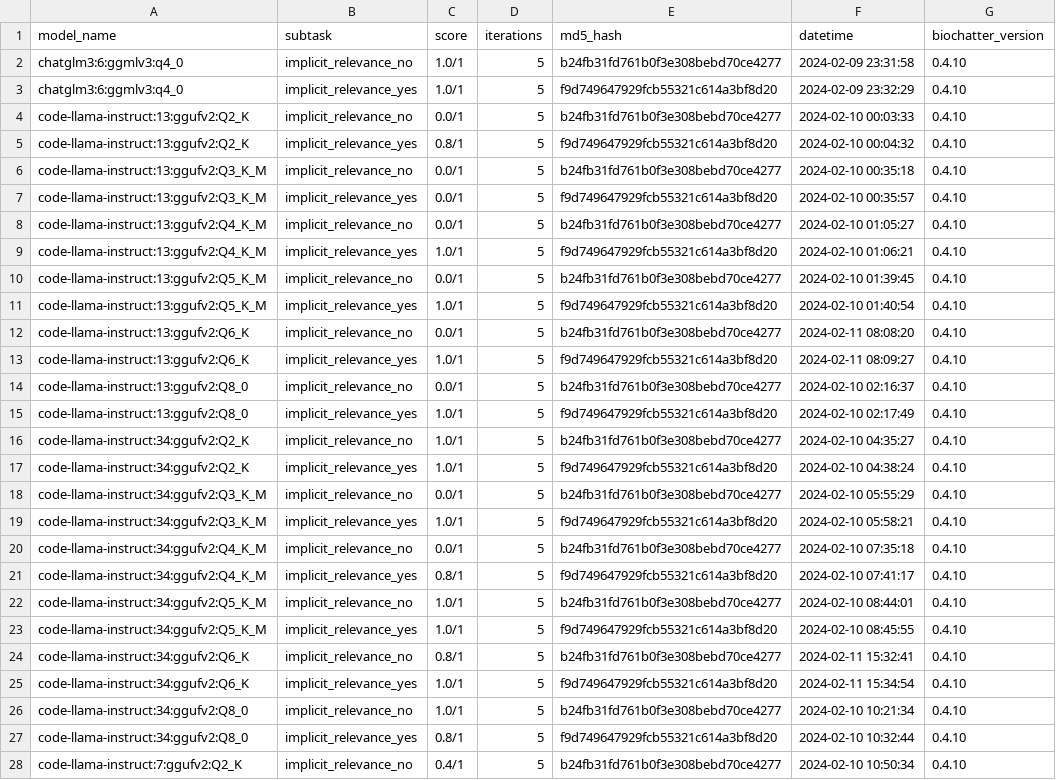
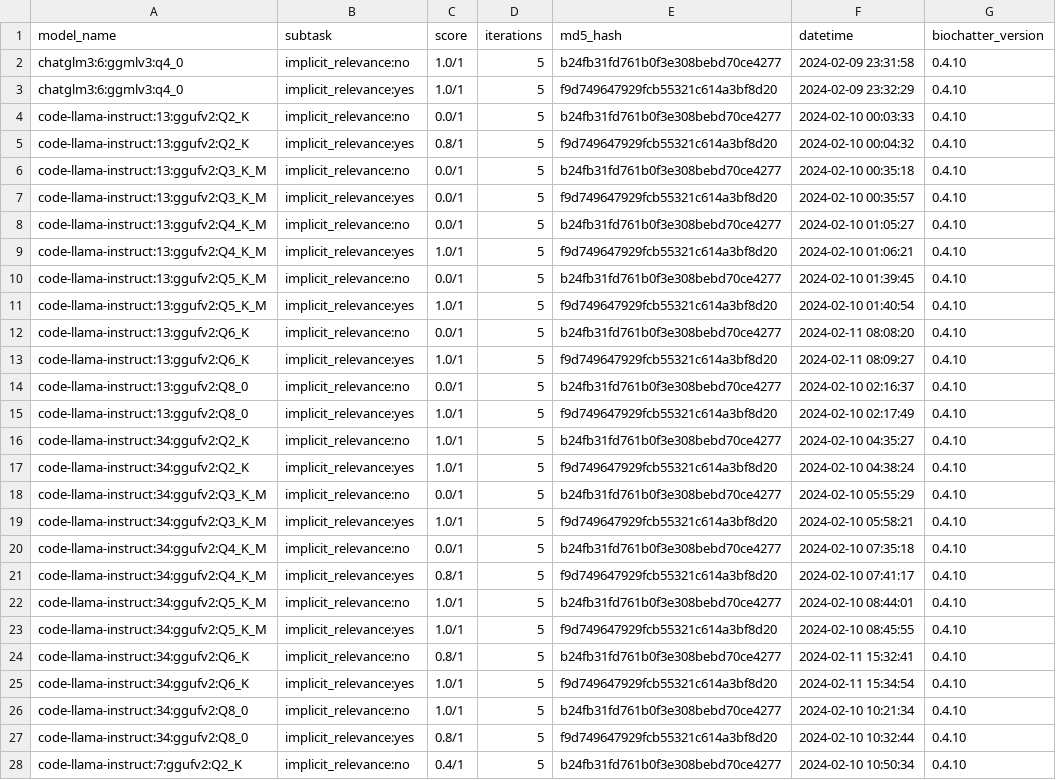
Before and after one commit to biocypher/biochatter, a CSV file: benchmark/results/implicit_relevance_of_multiple_fragments.csv, drawn as a sheet; only a part is shown; the diff covers the shown part only; the diff names each change by its address in the sheet, - before the commit and + after, or states it on an @@ line.

```diff
--- a/benchmark/results/implicit_relevance_of_multiple_fragments.csv
+++ b/benchmark/results/implicit_relevance_of_multiple_fragments.csv
-B2 (subtask): implicit_relevance_no
+B2 (subtask): implicit_relevance:no
-B3 (subtask): implicit_relevance_yes
+B3 (subtask): implicit_relevance:yes
-B4 (subtask): implicit_relevance_no
+B4 (subtask): implicit_relevance:no
-B5 (subtask): implicit_relevance_yes
+B5 (subtask): implicit_relevance:yes
-B6 (subtask): implicit_relevance_no
+B6 (subtask): implicit_relevance:no
-B7 (subtask): implicit_relevance_yes
+B7 (subtask): implicit_relevance:yes
-B8 (subtask): implicit_relevance_no
+B8 (subtask): implicit_relevance:no
-B9 (subtask): implicit_relevance_yes
+B9 (subtask): implicit_relevance:yes
-B10 (subtask): implicit_relevance_no
+B10 (subtask): implicit_relevance:no
-B11 (subtask): implicit_relevance_yes
+B11 (subtask): implicit_relevance:yes
-B12 (subtask): implicit_relevance_no
+B12 (subtask): implicit_relevance:no
-B13 (subtask): implicit_relevance_yes
+B13 (subtask): implicit_relevance:yes
-B14 (subtask): implicit_relevance_no
+B14 (subtask): implicit_relevance:no
-B15 (subtask): implicit_relevance_yes
+B15 (subtask): implicit_relevance:yes
-B16 (subtask): implicit_relevance_no
+B16 (subtask): implicit_relevance:no
-B17 (subtask): implicit_relevance_yes
+B17 (subtask): implicit_relevance:yes
-B18 (subtask): implicit_relevance_no
+B18 (subtask): implicit_relevance:no
-B19 (subtask): implicit_relevance_yes
+B19 (subtask): implicit_relevance:yes
-B20 (subtask): implicit_relevance_no
+B20 (subtask): implicit_relevance:no
-B21 (subtask): implicit_relevance_yes
+B21 (subtask): implicit_relevance:yes
-B22 (subtask): implicit_relevance_no
+B22 (subtask): implicit_relevance:no
-B23 (subtask): implicit_relevance_yes
+B23 (subtask): implicit_relevance:yes
-B24 (subtask): implicit_relevance_no
+B24 (subtask): implicit_relevance:no
-B25 (subtask): implicit_relevance_yes
+B25 (subtask): implicit_relevance:yes
-B26 (subtask): implicit_relevance_no
+B26 (subtask): implicit_relevance:no
-B27 (subtask): implicit_relevance_yes
+B27 (subtask): implicit_relevance:yes
-B28 (subtask): implicit_relevance_no
+B28 (subtask): implicit_relevance:no
```
Also changed, not shown: 93 edited cells elsewhere in this file, benchmark/results/explicit_relevance_of_single_fragments.csv.
